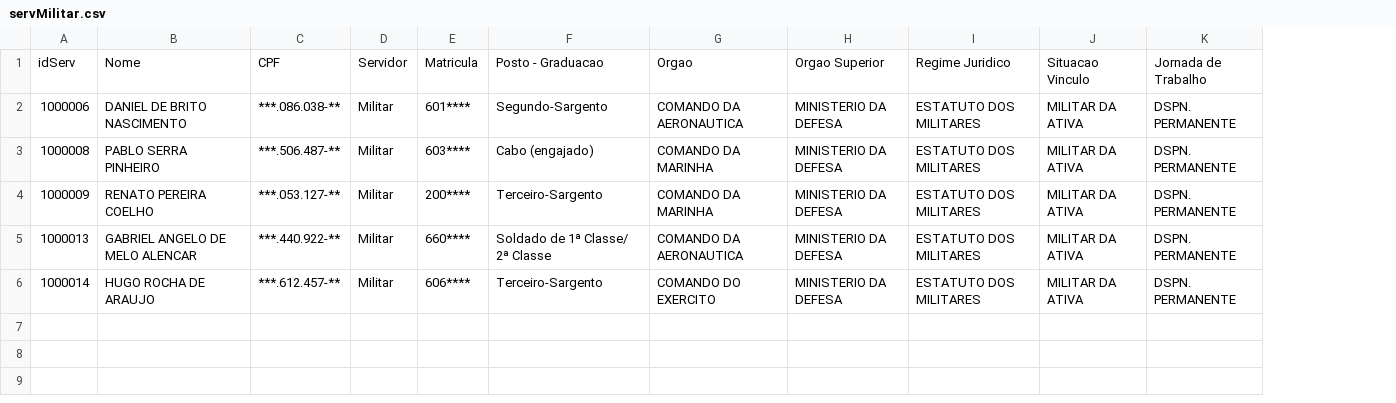
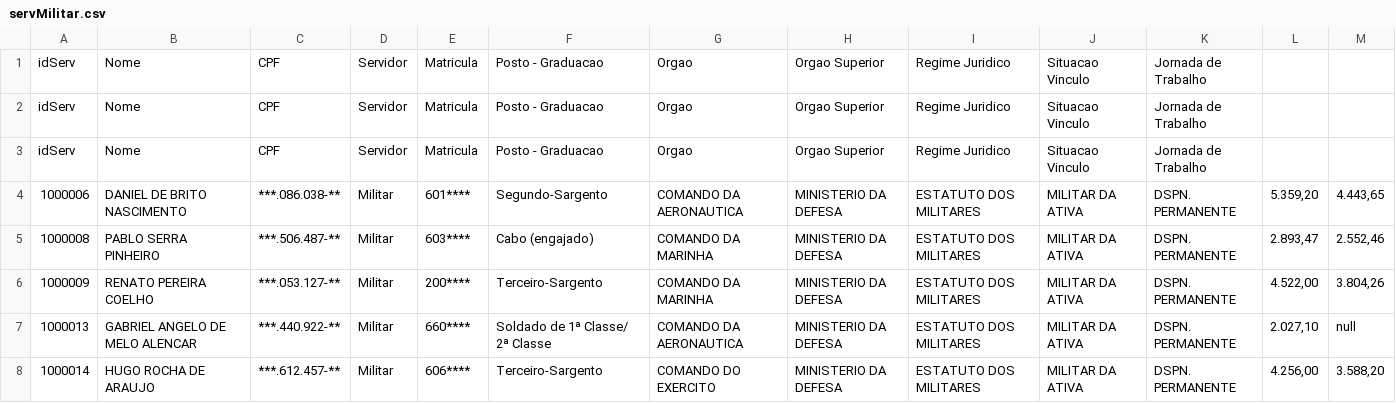
Before and after one commit to hackerama/IDLE-Scraper, a CSV file: servMilitar.csv, drawn as a sheet; addresses are those after the commit; the diff names each change by its address in the sheet, - before the commit and + after, or states it on an @@ line.

```diff
--- a/servMilitar.csv
+++ b/servMilitar.csv
+column L, rows 4-8: 5.359,20 | 2.893,47 | 4.522,00 | 2.027,10 | 4.256,00
+column M, rows 4-8: 4.443,65 | 2.552,46 | 3.804,26 | null | 3.588,20
+row 1: idServ | Nome | CPF | Servidor | Matricula | Posto - Graduacao | Orgao | Orgao Superior | Regime Juridico | Situacao Vinculo | Jornada de Trabalho
+row 2: idServ | Nome | CPF | Servidor | Matricula | Posto - Graduacao | Orgao | Orgao Superior | Regime Juridico | Situacao Vinculo | Jornada de Trabalho
```
Also changed, not shown: servcivil.csv, 1 other file.
